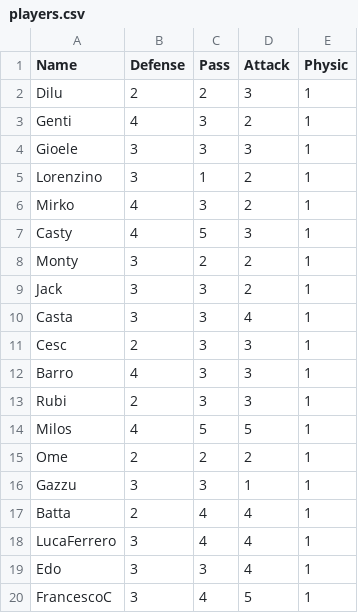
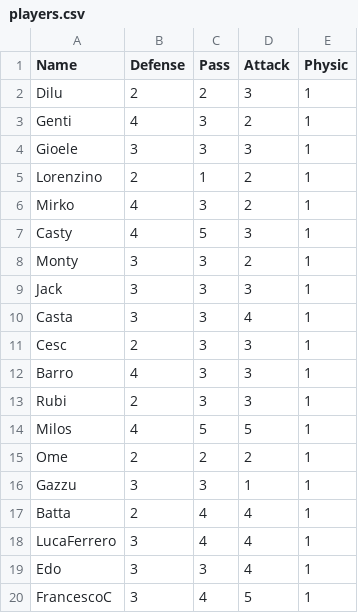
Before and after one commit to ddiluccio/TeamGenerator, a CSV file: players.csv, drawn as a sheet.

Commit message:
Update players.csv

```diff
--- a/players.csv
+++ b/players.csv
@@ -4,7 +4,7 @@ Genti,4,3,2,1
 Gioele,3,3,3,1
-Lorenzino,3,1,2,1
+Lorenzino,2,1,2,1
 Mirko,4,3,2,1
 Casty,4,5,3,1
-Monty,3,2,2,1
-Jack,3,3,2,1
+Monty,3,3,2,1
+Jack,3,3,3,1
 Casta,3,3,4,1
```
